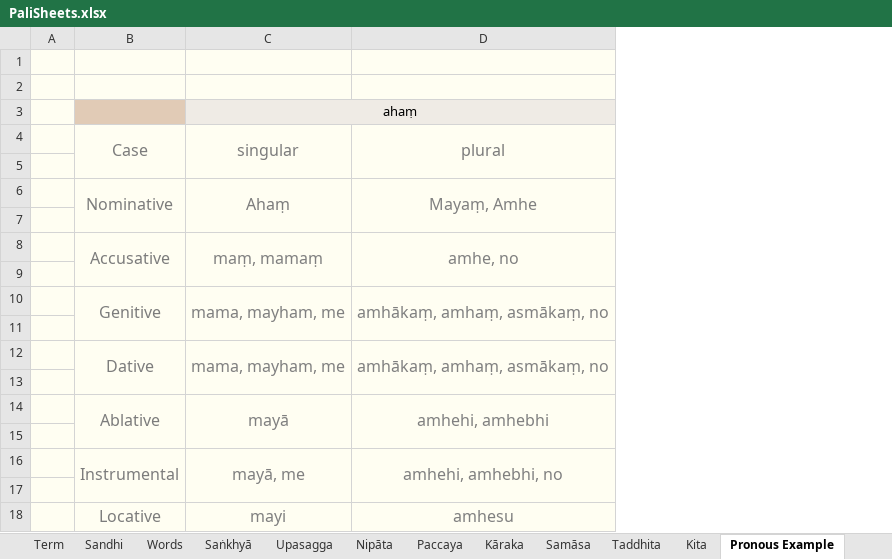
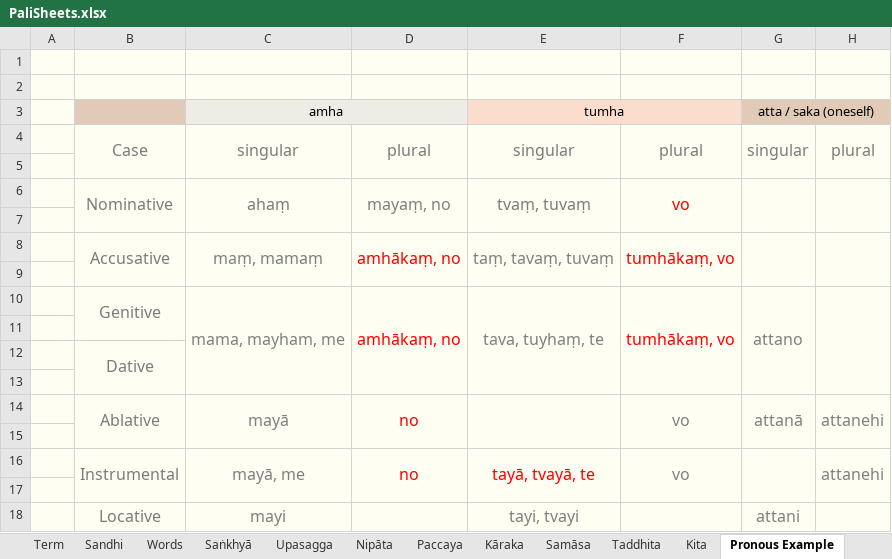
Before and after one commit to buddhiko1/pali-grammar-sheet, an Excel workbook: pali/PaliSheets.xlsx, sheet Pronous Example, drawn as a sheet; values as stored, in another font and other column widths than the file's, no borders; removed rows and columns are numbered as before the commit, all else as after; the diff names each change by its address in the sheet, - before the commit and + after, or states it on an @@ line.

Commit message:
optimize

```diff
--- a/pali/PaliSheets.xlsx (sheet Pronous Example)
+++ b/pali/PaliSheets.xlsx (sheet Pronous Example)
-column D, rows 4-18: plural |  | Mayaṃ, Amhe |  | amhe, no |  | amhākaṃ, amhaṃ, asmākaṃ, no |  | amhākaṃ, amhaṃ, asmākaṃ, no |  | amhehi, amhebhi |  | amhehi, amhebhi, no |  | amhesu
+column D, rows 4-16: plural |  | mayaṃ, no |  | amhākaṃ, no |  | amhākaṃ, no |  |  |  | no |  | no
+column E, rows 3-18: tumha | singular |  | tvaṃ, tuvaṃ |  | taṃ, tavaṃ, tuvaṃ |  | tava, tuyhaṃ, te |  |  |  |  |  | tayā, tvayā, te |  | tayi, tvayi
+column F, rows 4-16: plural |  | vo |  | tumhākaṃ, vo |  | tumhākaṃ, vo |  |  |  | vo |  | vo
+column G, rows 3-18: atta / saka (oneself) | singular |  |  |  |  |  | attano |  |  |  | attanā |  |  |  | attani
+column H, rows 4-16: plural |  |  |  |  |  |  |  |  |  | attanehi |  | attanehi
-C3: ahaṃ
+C3: amha
-C6: Ahaṃ
+C6: ahaṃ
-C10:C11 merged
+C10:C13 merged
-C12: mama, mayham, me
+C12: (empty)
-C12:C13 merged
```
Also changed, not shown: hidden cells.
